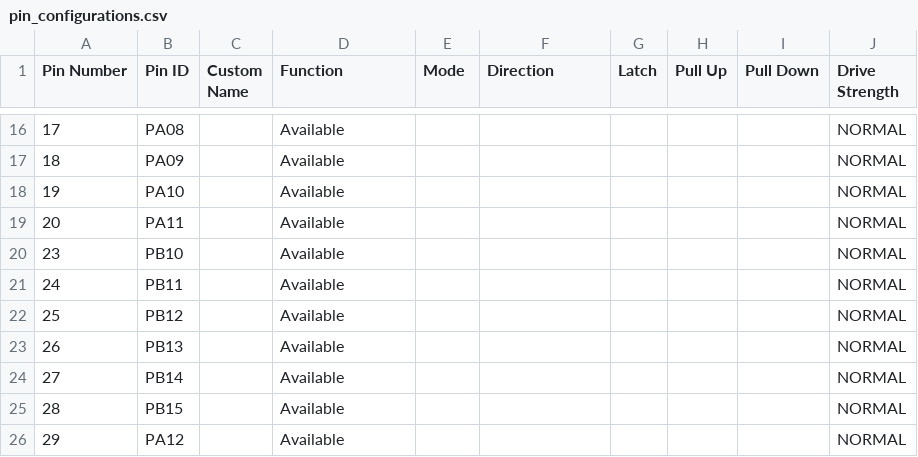
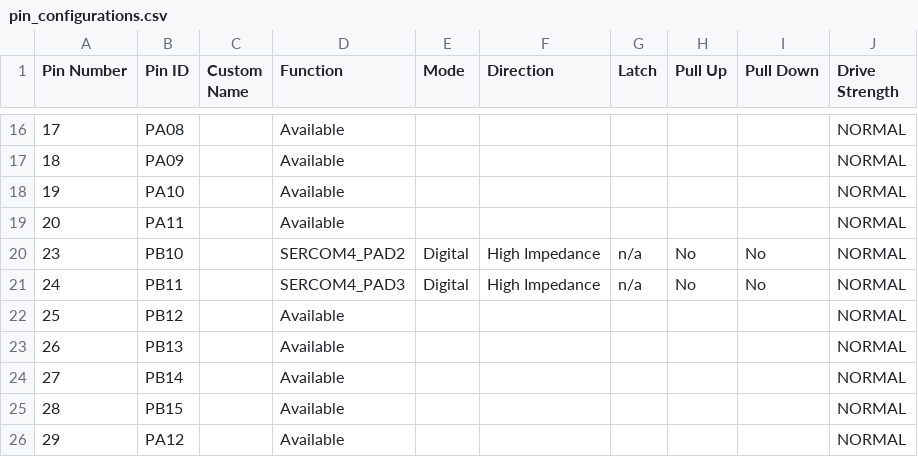
Before and after one commit to stefanluethin-microchip/h3_touch_samc21, a CSV file: SAMC21_Touch/firmware/src/config/SAMC21_Touch/pin_configurations.csv, drawn as a sheet; only a part is shown, gaps mark what is left out.

Commit message:
Added "printf" via STDIO and SERCOM4.

```diff
--- a/SAMC21_Touch/firmware/src/config/SAMC21_Touch/pin_configurations.csv
+++ b/SAMC21_Touch/firmware/src/config/SAMC21_Touch/pin_configurations.csv
@@ -19,4 +19,4 @@
 20,PA11,,Available,,,,,,NORMAL
-23,PB10,,Available,,,,,,NORMAL
-24,PB11,,Available,,,,,,NORMAL
+23,PB10,,SERCOM4_PAD2,Digital,High Impedance,n/a,No,No,NORMAL
+24,PB11,,SERCOM4_PAD3,Digital,High Impedance,n/a,No,No,NORMAL
 25,PB12,,Available,,,,,,NORMAL
```
Also changed, not shown: 12 other files.
